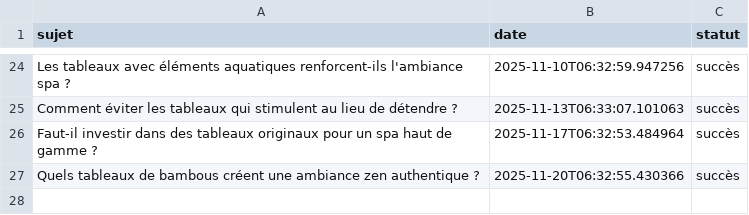
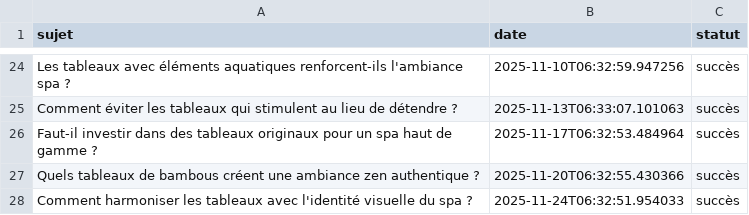
Before and after one commit to Metalosmose21/Spa-1-, a CSV file: sujets_traites.csv, drawn as a sheet; only a part is shown, gaps mark what is left out; the diff names each change by its address in the sheet, - before the commit and + after, or states it on an @@ line.

```diff
--- a/sujets_traites.csv
+++ b/sujets_traites.csv
+row 28: Comment harmoniser les tableaux avec l'identité visuelle du spa ? | 2025-11-24T06:32:51.954033 | succès
```
Also changed, not shown: sujets.csv.
